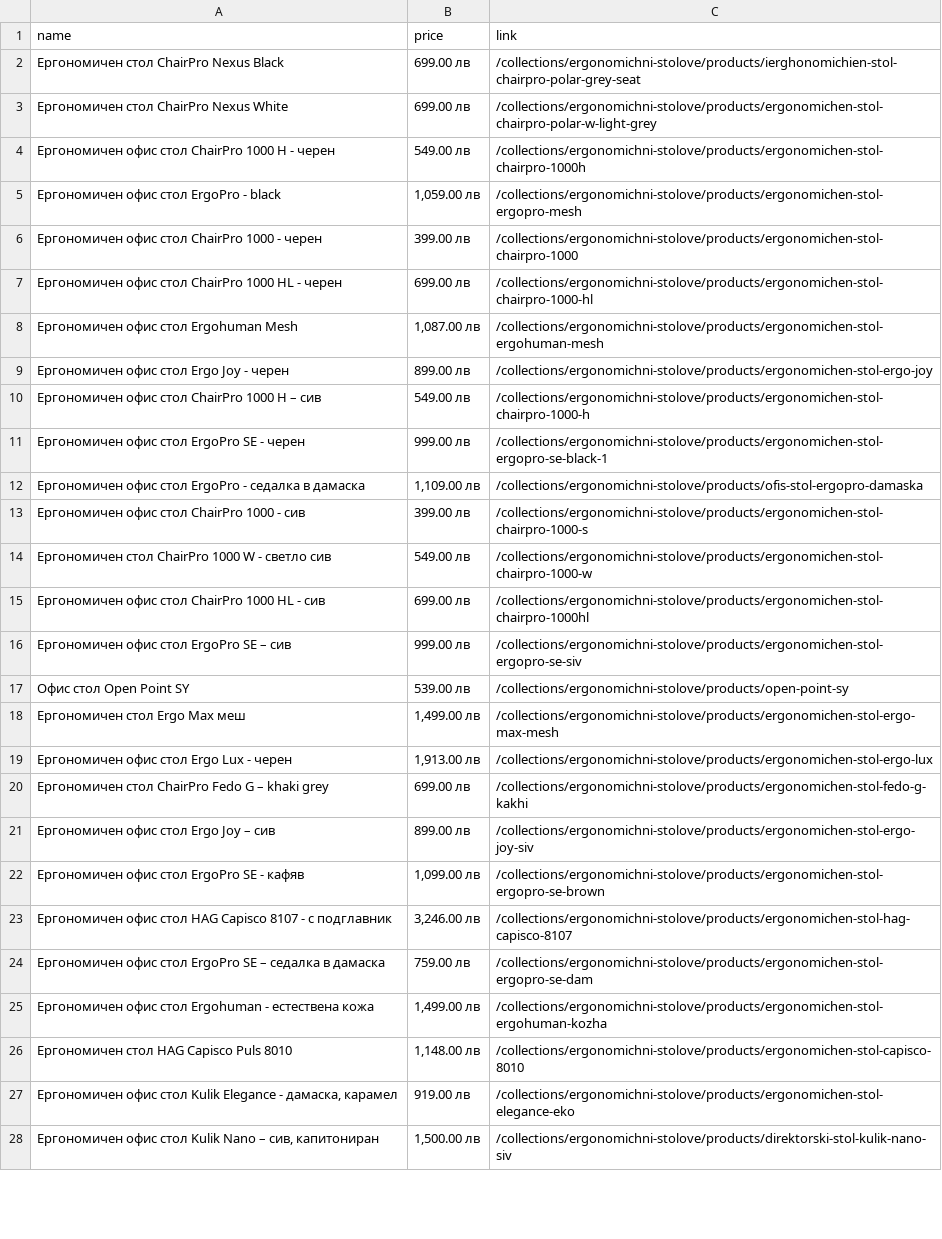
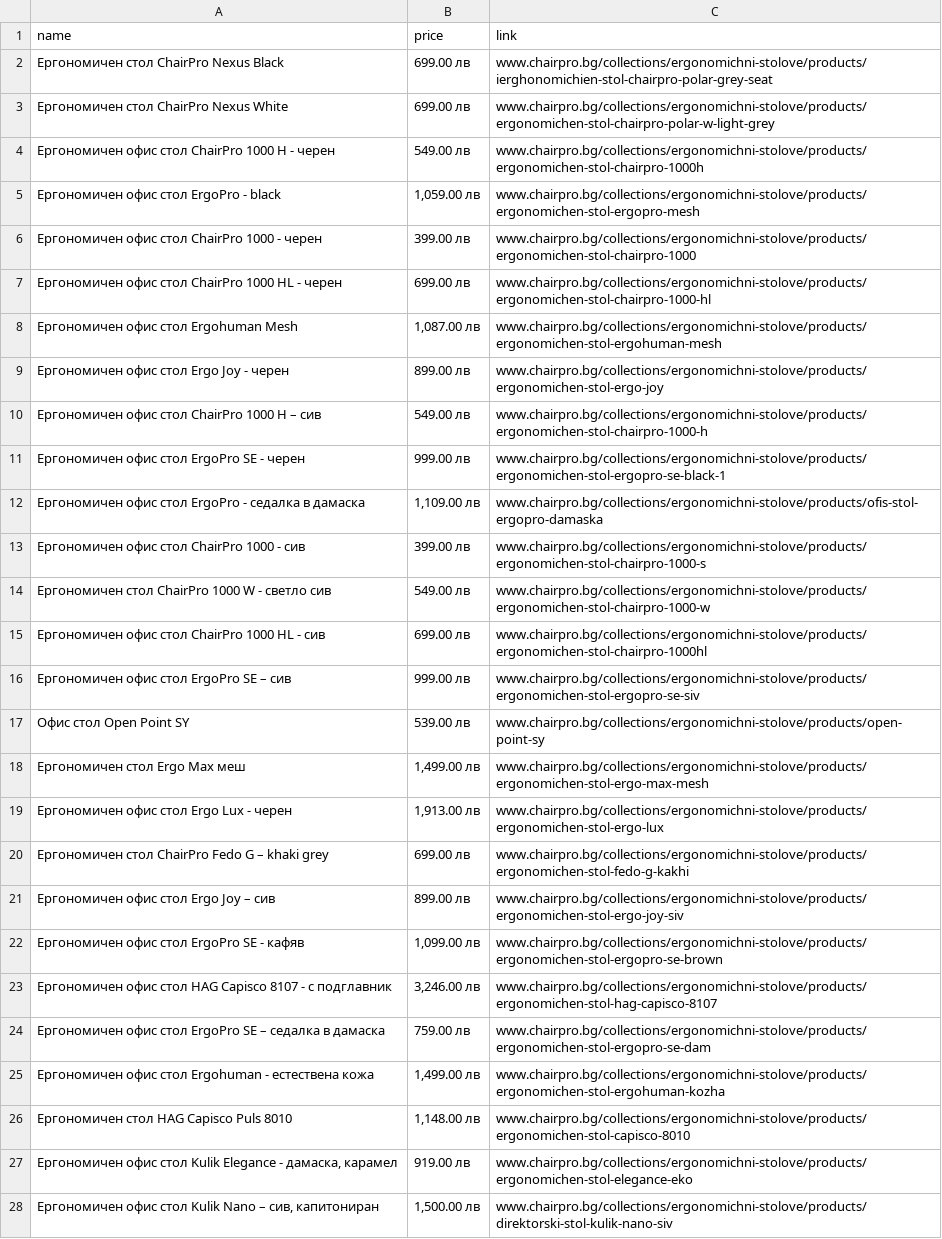
Before and after one commit to kalinpetrovbg/Web-Scrapping, a CSV file: chairpo.bg/ergonomichni-stolove.csv, drawn as a sheet; only a part is shown; the diff covers the shown part only; the diff names each change by its address in the sheet, - before the commit and + after, or states it on an @@ line.

Commit message:
Data scraping from https://www.chairpro.bg

```diff
--- a/chairpo.bg/ergonomichni-stolove.csv
+++ b/chairpo.bg/ergonomichni-stolove.csv
-C2 (link): /collections/ergonomichni-stolove/products/ierghonomichien-stol-chairpro-polar-grey-seat
+C2 (link): www.chairpro.bg/collections/ergonomichni-stolove/products/ierghonomichien-stol-chairpro-polar-grey-seat
-C3 (link): /collections/ergonomichni-stolove/products/ergonomichen-stol-chairpro-polar-w-light-grey
+C3 (link): www.chairpro.bg/collections/ergonomichni-stolove/products/ergonomichen-stol-chairpro-polar-w-light-grey
-C4 (link): /collections/ergonomichni-stolove/products/ergonomichen-stol-chairpro-1000h
+C4 (link): www.chairpro.bg/collections/ergonomichni-stolove/products/ergonomichen-stol-chairpro-1000h
-C5 (link): /collections/ergonomichni-stolove/products/ergonomichen-stol-ergopro-mesh
+C5 (link): www.chairpro.bg/collections/ergonomichni-stolove/products/ergonomichen-stol-ergopro-mesh
-C6 (link): /collections/ergonomichni-stolove/products/ergonomichen-stol-chairpro-1000
+C6 (link): www.chairpro.bg/collections/ergonomichni-stolove/products/ergonomichen-stol-chairpro-1000
-C7 (link): /collections/ergonomichni-stolove/products/ergonomichen-stol-chairpro-1000-hl
+C7 (link): www.chairpro.bg/collections/ergonomichni-stolove/products/ergonomichen-stol-chairpro-1000-hl
-C8 (link): /collections/ergonomichni-stolove/products/ergonomichen-stol-ergohuman-mesh
+C8 (link): www.chairpro.bg/collections/ergonomichni-stolove/products/ergonomichen-stol-ergohuman-mesh
-C9 (link): /collections/ergonomichni-stolove/products/ergonomichen-stol-ergo-joy
+C9 (link): www.chairpro.bg/collections/ergonomichni-stolove/products/ergonomichen-stol-ergo-joy
-C10 (link): /collections/ergonomichni-stolove/products/ergonomichen-stol-chairpro-1000-h
+C10 (link): www.chairpro.bg/collections/ergonomichni-stolove/products/ergonomichen-stol-chairpro-1000-h
-C11 (link): /collections/ergonomichni-stolove/products/ergonomichen-stol-ergopro-se-black-1
+C11 (link): www.chairpro.bg/collections/ergonomichni-stolove/products/ergonomichen-stol-ergopro-se-black-1
-C12 (link): /collections/ergonomichni-stolove/products/ofis-stol-ergopro-damaska
+C12 (link): www.chairpro.bg/collections/ergonomichni-stolove/products/ofis-stol-ergopro-damaska
-C13 (link): /collections/ergonomichni-stolove/products/ergonomichen-stol-chairpro-1000-s
+C13 (link): www.chairpro.bg/collections/ergonomichni-stolove/products/ergonomichen-stol-chairpro-1000-s
-C14 (link): /collections/ergonomichni-stolove/products/ergonomichen-stol-chairpro-1000-w
+C14 (link): www.chairpro.bg/collections/ergonomichni-stolove/products/ergonomichen-stol-chairpro-1000-w
-C15 (link): /collections/ergonomichni-stolove/products/ergonomichen-stol-chairpro-1000hl
+C15 (link): www.chairpro.bg/collections/ergonomichni-stolove/products/ergonomichen-stol-chairpro-1000hl
-C16 (link): /collections/ergonomichni-stolove/products/ergonomichen-stol-ergopro-se-siv
+C16 (link): www.chairpro.bg/collections/ergonomichni-stolove/products/ergonomichen-stol-ergopro-se-siv
-C17 (link): /collections/ergonomichni-stolove/products/open-point-sy
+C17 (link): www.chairpro.bg/collections/ergonomichni-stolove/products/open-point-sy
-C18 (link): /collections/ergonomichni-stolove/products/ergonomichen-stol-ergo-max-mesh
+C18 (link): www.chairpro.bg/collections/ergonomichni-stolove/products/ergonomichen-stol-ergo-max-mesh
-C19 (link): /collections/ergonomichni-stolove/products/ergonomichen-stol-ergo-lux
+C19 (link): www.chairpro.bg/collections/ergonomichni-stolove/products/ergonomichen-stol-ergo-lux
-C20 (link): /collections/ergonomichni-stolove/products/ergonomichen-stol-fedo-g-kakhi
+C20 (link): www.chairpro.bg/collections/ergonomichni-stolove/products/ergonomichen-stol-fedo-g-kakhi
-C21 (link): /collections/ergonomichni-stolove/products/ergonomichen-stol-ergo-joy-siv
+C21 (link): www.chairpro.bg/collections/ergonomichni-stolove/products/ergonomichen-stol-ergo-joy-siv
-C22 (link): /collections/ergonomichni-stolove/products/ergonomichen-stol-ergopro-se-brown
+C22 (link): www.chairpro.bg/collections/ergonomichni-stolove/products/ergonomichen-stol-ergopro-se-brown
-C23 (link): /collections/ergonomichni-stolove/products/ergonomichen-stol-hag-capisco-8107
+C23 (link): www.chairpro.bg/collections/ergonomichni-stolove/products/ergonomichen-stol-hag-capisco-8107
-C24 (link): /collections/ergonomichni-stolove/products/ergonomichen-stol-ergopro-se-dam
+C24 (link): www.chairpro.bg/collections/ergonomichni-stolove/products/ergonomichen-stol-ergopro-se-dam
-C25 (link): /collections/ergonomichni-stolove/products/ergonomichen-stol-ergohuman-kozha
+C25 (link): www.chairpro.bg/collections/ergonomichni-stolove/products/ergonomichen-stol-ergohuman-kozha
-C26 (link): /collections/ergonomichni-stolove/products/ergonomichen-stol-capisco-8010
+C26 (link): www.chairpro.bg/collections/ergonomichni-stolove/products/ergonomichen-stol-capisco-8010
-C27 (link): /collections/ergonomichni-stolove/products/ergonomichen-stol-elegance-eko
+C27 (link): www.chairpro.bg/collections/ergonomichni-stolove/products/ergonomichen-stol-elegance-eko
-C28 (link): /collections/ergonomichni-stolove/products/direktorski-stol-kulik-nano-siv
+C28 (link): www.chairpro.bg/collections/ergonomichni-stolove/products/direktorski-stol-kulik-nano-siv
```
Also changed, not shown: 3 edited cells elsewhere in this file, 1 other file.
